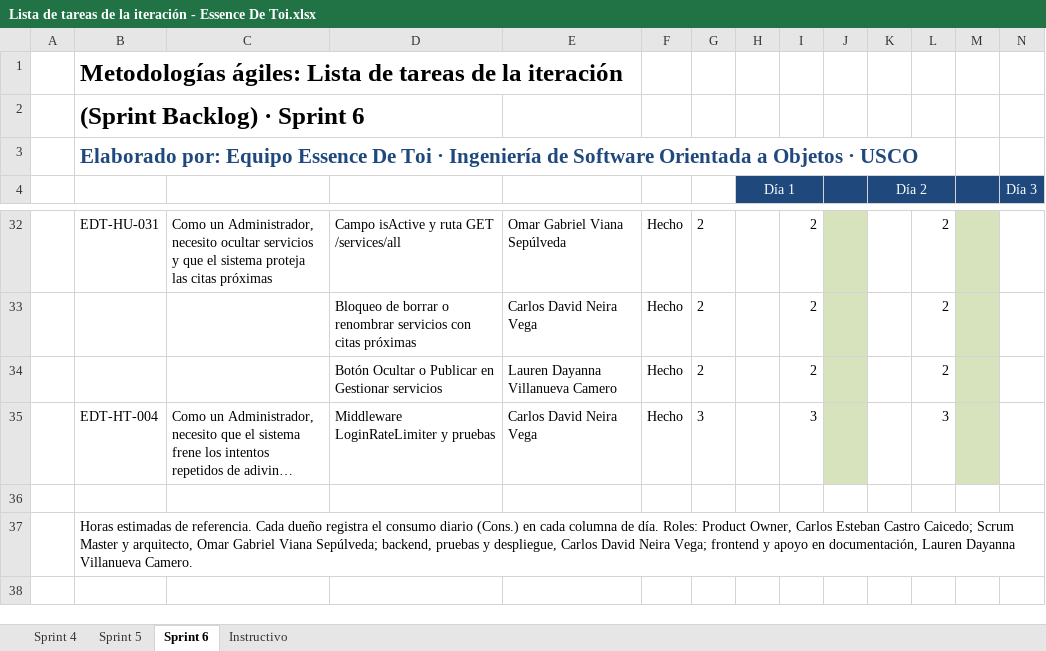
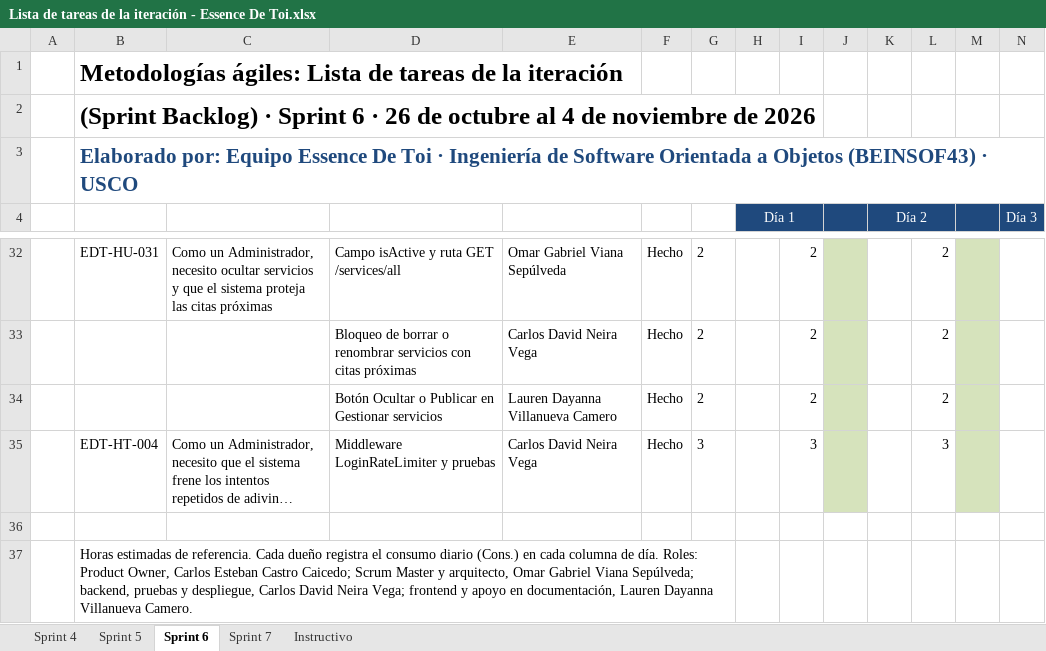
Before and after one commit to Omarcito-28/spa4.0, an Excel workbook: docs/07-lista-de-tareas/Lista de tareas de la iteración - Essence De Toi.xlsx, sheet Sprint 6, drawn as a sheet; only a part is shown, gaps mark what is left out; long unchanged cells end in …; values as stored, in another font and other column widths than the file's, no borders; the diff names each change by its address in the sheet, - before the commit and + after, or states it on an @@ line.

```diff
--- a/docs/07-lista-de-tareas/Lista de tareas de la iteración - Essence De Toi.xlsx (sheet Sprint 6)
+++ b/docs/07-lista-de-tareas/Lista de tareas de la iteración - Essence De Toi.xlsx (sheet Sprint 6)
+sheet tab: Sprint 7
-B2: …Sprint 6
+B2: …Sprint 6 · 26 de octubre al 4 de noviembre de 2026
-B3: …a Objetos · USCO
+B3: …a Objetos (BEINSOF43) · USCO
+B37:G37 merged
```
Also changed, not shown: sheet Sprint 5, sheet Sprint 4, docs/05-historias-de-usuario/Historias de usuario - Essence De Toi.xlsx, docs/06-pila-del-producto/Product Backlog - Essence De Toi.xlsx, 48 other files.
